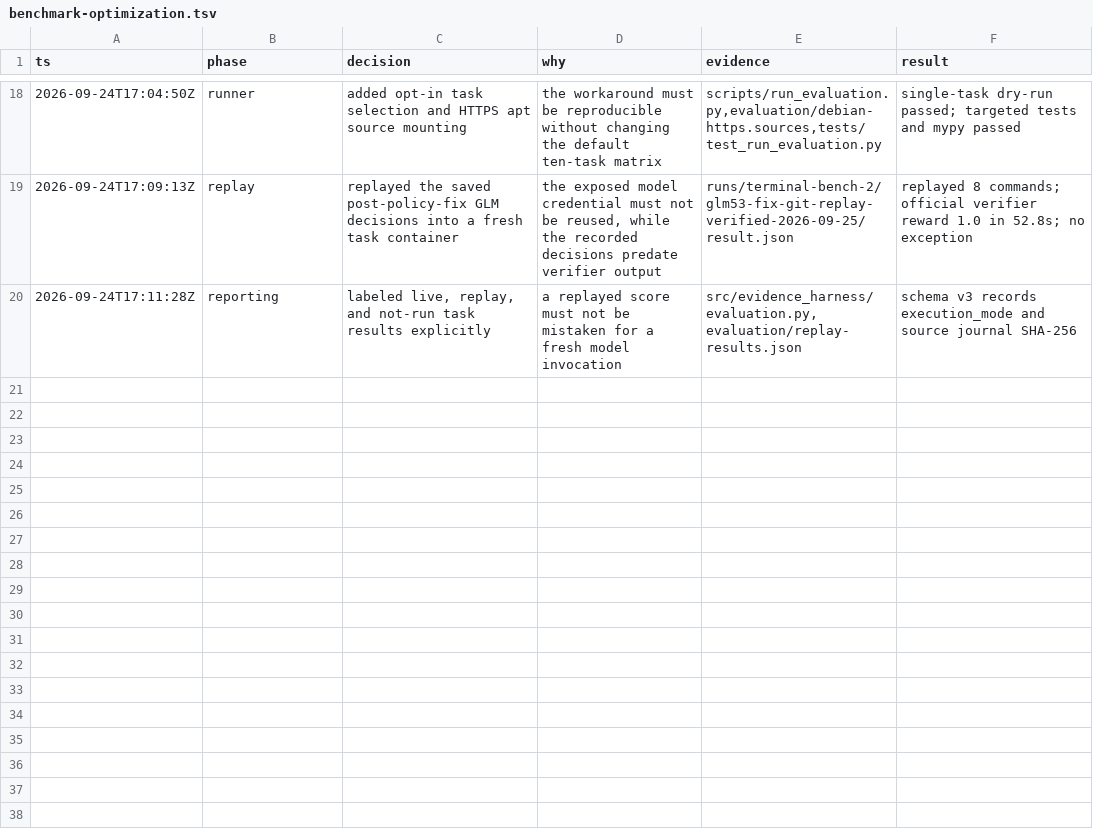
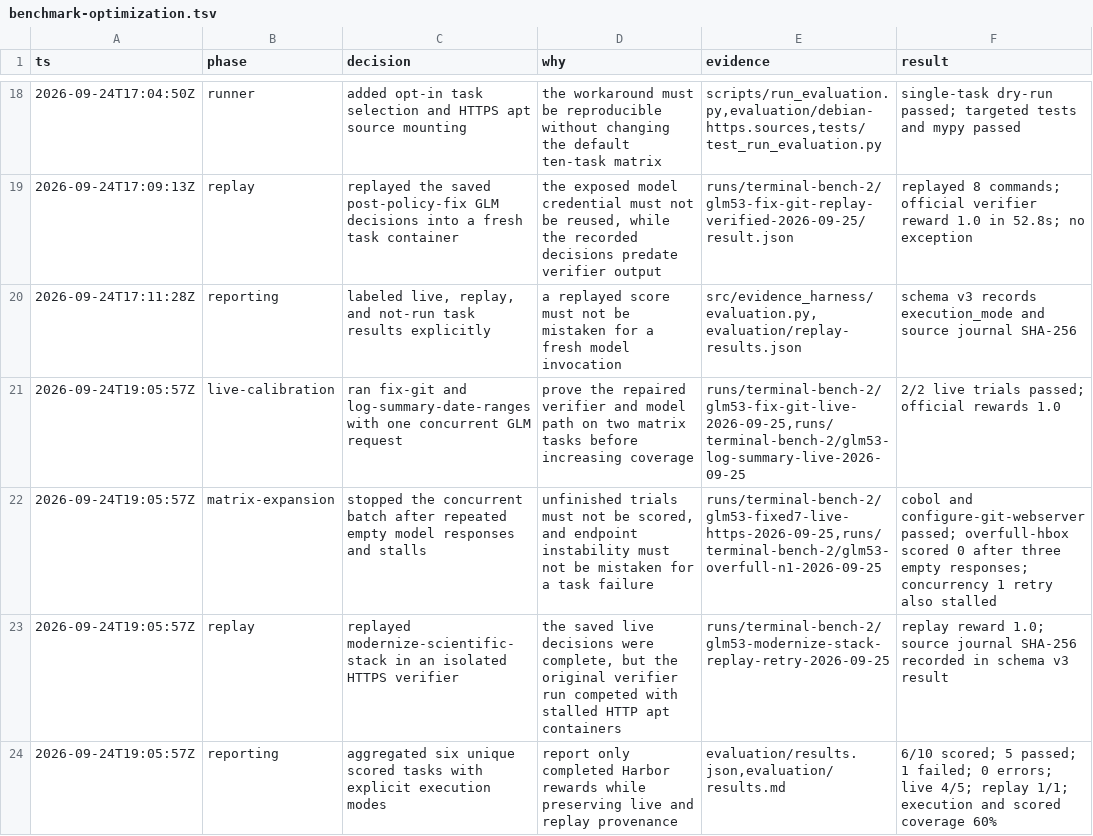
Before and after one commit to Duang777/Dharness, a TSV file: .audit/benchmark-optimization.tsv, drawn as a sheet; only a part is shown, gaps mark what is left out.

Commit message:
docs: record six-task benchmark snapshot

```diff
--- a/.audit/benchmark-optimization.tsv
+++ b/.audit/benchmark-optimization.tsv
@@ -20 +20,5 @@ ts	phase	decision	why	evidence	result
 2026-09-24T17:11:28Z	reporting	labeled live, replay, and not-run task results explicitly	a replayed score must not be mistaken for a fresh model invocation	src/evidence_harness/evaluation.py,evaluation/replay-results.json	schema v3 records execution_mode and source journal SHA-256
+2026-09-24T19:05:57Z	live-calibration	ran fix-git and log-summary-date-ranges with one concurrent GLM request	prove the repaired verifier and model path on two matrix tasks before increasing coverage	runs/terminal-bench-2/glm53-fix-git-live-2026-09-25,runs/terminal-bench-2/glm53-log-summary-live-2026-09-25	2/2 live trials passed; official rewards 1.0
+2026-09-24T19:05:57Z	matrix-expansion	stopped the concurrent batch after repeated empty model responses and stalls	unfinished trials must not be scored, and endpoint instability must not be mistaken for a task failure	runs/terminal-bench-2/glm53-fixed7-live-https-2026-09-25,runs/terminal-bench-2/glm53-overfull-n1-2026-09-25	cobol and configure-git-webserver passed; overfull-hbox scored 0 after three empty responses; concurrency 1 retry also stalled
+2026-09-24T19:05:57Z	replay	replayed modernize-scientific-stack in an isolated HTTPS verifier	the saved live decisions were complete, but the original verifier run competed with stalled HTTP apt containers	runs/terminal-bench-2/glm53-modernize-stack-replay-retry-2026-09-25	replay reward 1.0; source journal SHA-256 recorded in schema v3 result
+2026-09-24T19:05:57Z	reporting	aggregated six unique scored tasks with explicit execution modes	report only completed Harbor rewards while preserving live and replay provenance	evaluation/results.json,evaluation/results.md	6/10 scored; 5 passed; 1 failed; 0 errors; live 4/5; replay 1/1; execution and scored coverage 60%
```
Also changed, not shown: 7 other files.
